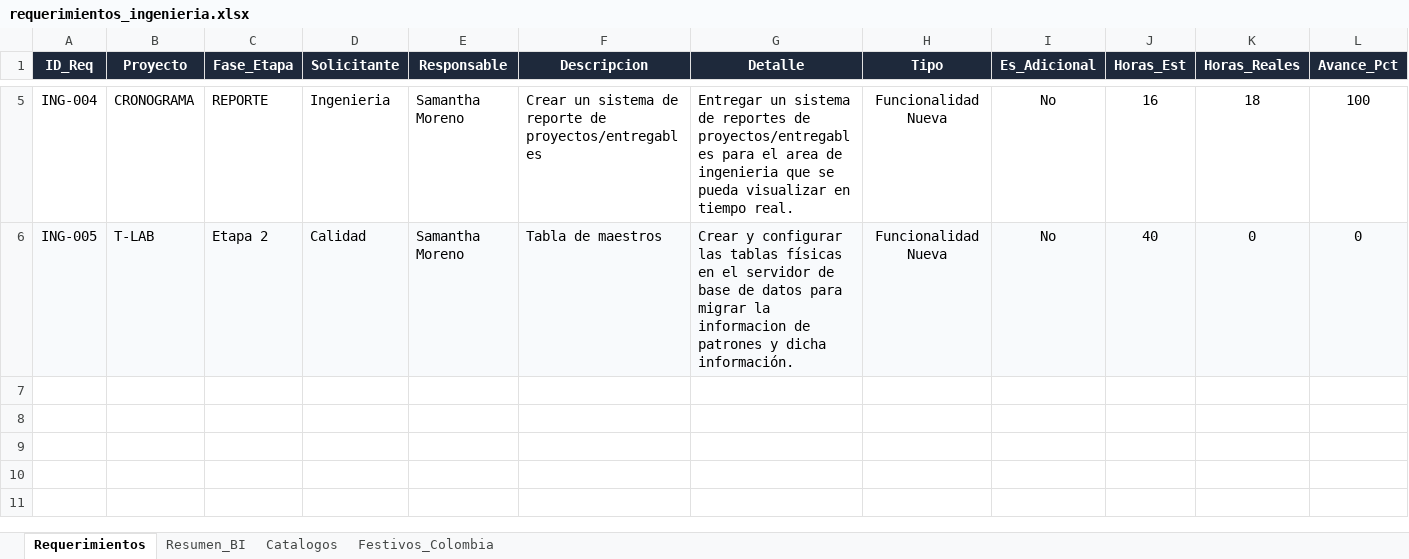
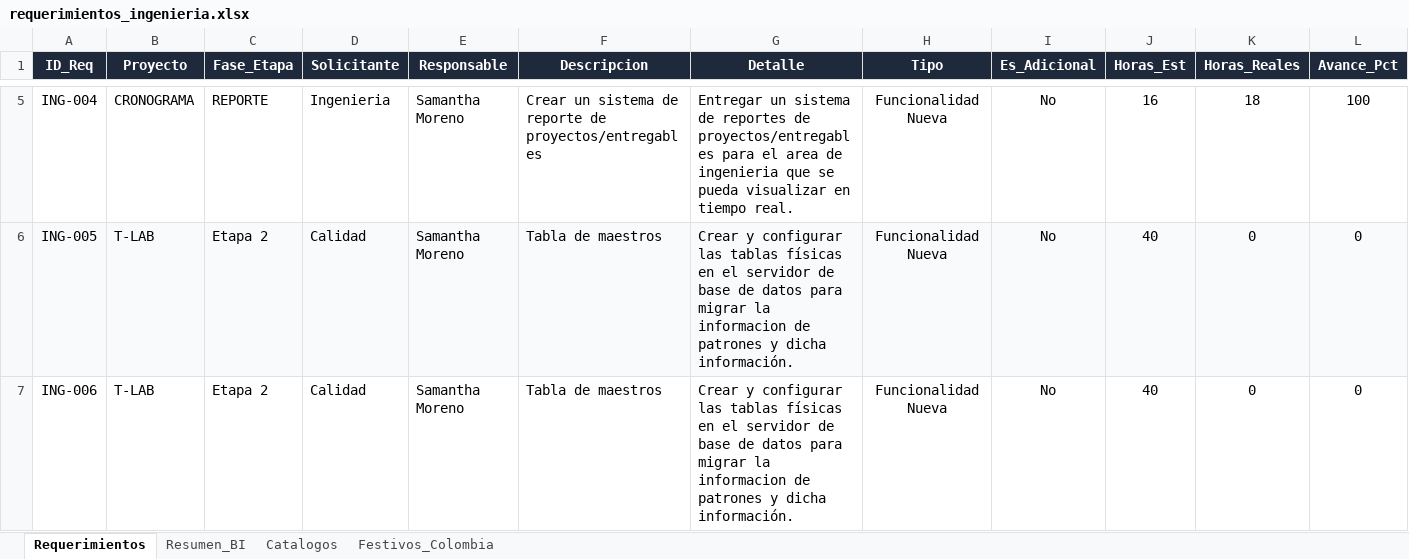
Before and after one commit to morenomolinasamantha-wq/control-avance-ingenieria, an Excel workbook: requerimientos_ingenieria.xlsx, sheet Requerimientos, drawn as a sheet; only a part is shown, gaps mark what is left out; values as stored, in another font and other column widths than the file's, no borders; conditional formats not drawn; rows hold the shown columns only; the diff names each change by its address in the sheet, - before the commit and + after, or states it on an @@ line.

Commit message:
[skip ci] Actualizar requerimientos_ingenieria.xlsx desde tablero web

```diff
--- a/requerimientos_ingenieria.xlsx (sheet Requerimientos)
+++ b/requerimientos_ingenieria.xlsx (sheet Requerimientos)
+row 7: ING-006 | T-LAB | Etapa 2 | Calidad | Samantha Moreno | Tabla de maestros | Crear y configurar las tablas físicas en el servidor de base de datos para migrar la informacion de patrones y dicha información. | Funcionalidad Nueva | No | 40 | 0 | 0
```
